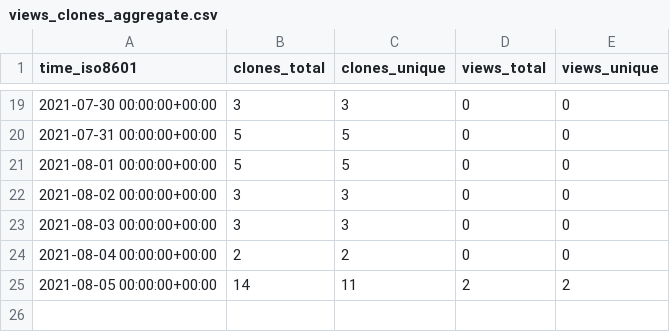
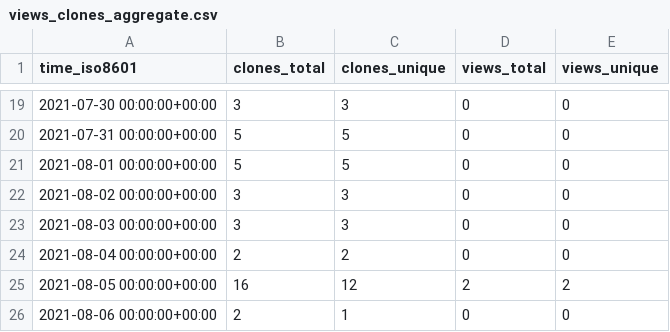
Before and after one commit to Olliroxx/surviv.py, a CSV file: Olliroxx/surviv.py/ghrs-data/views_clones_aggregate.csv, drawn as a sheet; only a part is shown, gaps mark what is left out.

```diff
--- a/Olliroxx/surviv.py/ghrs-data/views_clones_aggregate.csv
+++ b/Olliroxx/surviv.py/ghrs-data/views_clones_aggregate.csv
@@ -24,2 +24,3 @@ time_iso8601,clones_total,clones_unique,views_total,views_unique
 2021-08-04 00:00:00+00:00,2,2,0,0
-2021-08-05 00:00:00+00:00,14,11,2,2
+2021-08-05 00:00:00+00:00,16,12,2,2
+2021-08-06 00:00:00+00:00,2,1,0,0
```
Also changed, not shown: 1 other file.
